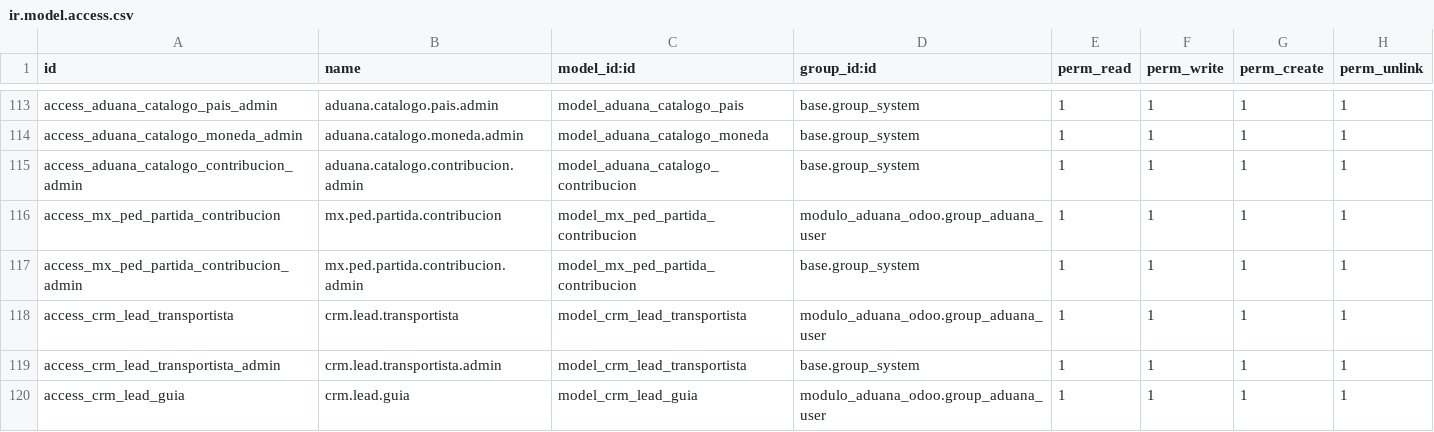
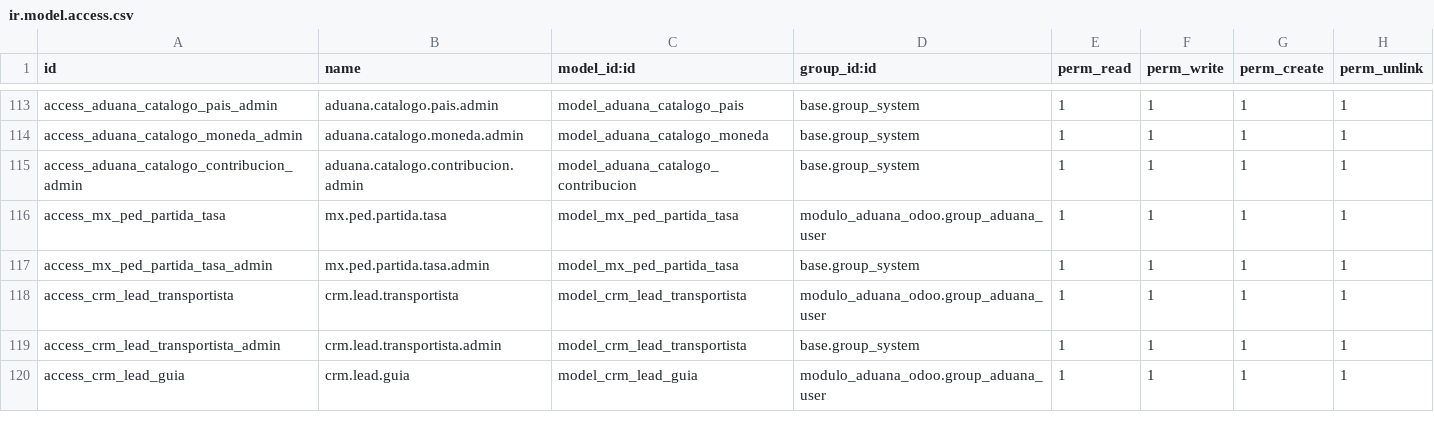
Before and after one commit to ramoncorquiz1997/modulo_aduana_odoo, a CSV file: security/ir.model.access.csv, drawn as a sheet; only a part is shown, gaps mark what is left out.

Commit message:
Cambios en contribuciones

```diff
--- a/security/ir.model.access.csv
+++ b/security/ir.model.access.csv
@@ -115,4 +115,4 @@ access_aduana_catalogo_moneda_admin,aduana.catalogo.moneda.admin,model_aduana_ca
 access_aduana_catalogo_contribucion_admin,aduana.catalogo.contribucion.admin,model_aduana_catalogo_contribucion,base.group_system,1,1,1,1
-access_mx_ped_partida_contribucion,mx.ped.partida.contribucion,model_mx_ped_partida_contribucion,modulo_aduana_odoo.group_aduana_user,1,1,1,1
-access_mx_ped_partida_contribucion_admin,mx.ped.partida.contribucion.admin,model_mx_ped_partida_contribucion,base.group_system,1,1,1,1
+access_mx_ped_partida_tasa,mx.ped.partida.tasa,model_mx_ped_partida_tasa,modulo_aduana_odoo.group_aduana_user,1,1,1,1
+access_mx_ped_partida_tasa_admin,mx.ped.partida.tasa.admin,model_mx_ped_partida_tasa,base.group_system,1,1,1,1
 access_crm_lead_transportista,crm.lead.transportista,model_crm_lead_transportista,modulo_aduana_odoo.group_aduana_user,1,1,1,1
```
Also changed, not shown: 2 other files.
